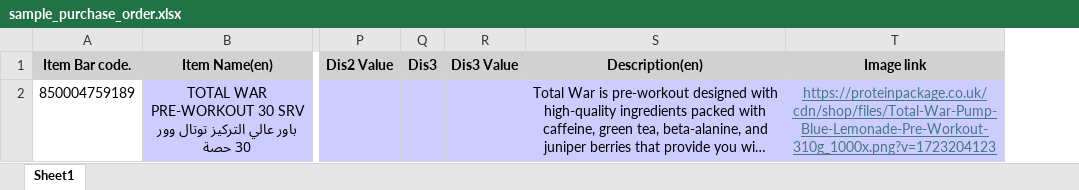
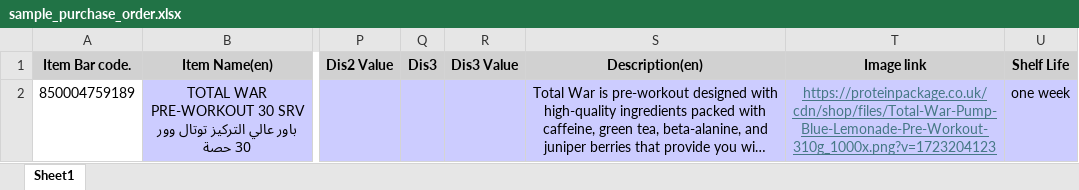
Before and after one commit to aatifbangash/avenzur, an Excel workbook: assets/csv/sample_purchase_order.xlsx, sheet Sheet1, drawn as a sheet; only a part is shown, gaps mark what is left out; long unchanged cells end in …; values as stored, in another font and other column widths than the file's, no borders; the diff names each change by its address in the sheet, - before the commit and + after, or states it on an @@ line.

Commit message:
PO upload handling with shelf life

```diff
--- a/assets/csv/sample_purchase_order.xlsx (sheet Sheet1)
+++ b/assets/csv/sample_purchase_order.xlsx (sheet Sheet1)
+column U (Shelf Life), row 2: one week
```
Also changed, not shown: 3 other files.
